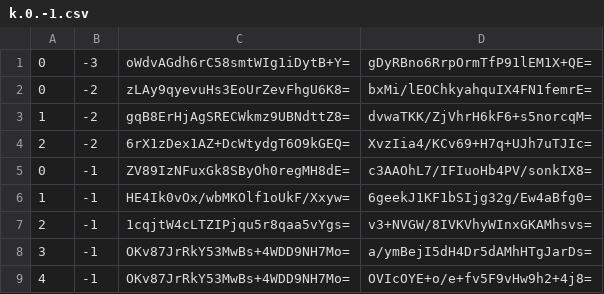
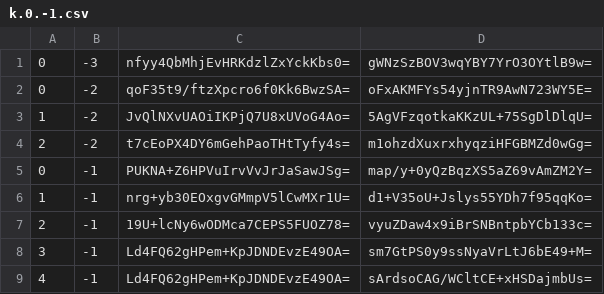
Before and after one commit to counterfitninja/chilled-nether, a CSV file: tiles/zoom.-2/metadata/k.0.-1.csv, drawn as a sheet.

```diff
--- a/tiles/zoom.-2/metadata/k.0.-1.csv
+++ b/tiles/zoom.-2/metadata/k.0.-1.csv
@@ -1,9 +1,9 @@
-0,-3,oWdvAGdh6rC58smtWIg1iDytB+Y=,gDyRBno6RrpOrmTfP91lEM1X+QE=
-0,-2,zLAy9qyevuHs3EoUrZevFhgU6K8=,bxMi/lEOChkyahquIX4FN1femrE=
-1,-2,gqB8ErHjAgSRECWkmz9UBNdttZ8=,dvwaTKK/ZjVhrH6kF6+s5norcqM=
-2,-2,6rX1zDex1AZ+DcWtydgT6O9kGEQ=,XvzIia4/KCv69+H7q+UJh7uTJIc=
-0,-1,ZV89IzNFuxGk8SByOh0regMH8dE=,c3AAOhL7/IFIuoHb4PV/sonkIX8=
-1,-1,HE4Ik0vOx/wbMKOlf1oUkF/Xxyw=,6geekJ1KF1bSIjg32g/Ew4aBfg0=
-2,-1,1cqjtW4cLTZIPjqu5r8qaa5vYgs=,v3+NVGW/8IVKVhyWInxGKAMhsvs=
-3,-1,OKv87JrRkY53MwBs+4WDD9NH7Mo=,a/ymBejI5dH4Dr5dAMhHTgJarDs=
-4,-1,OKv87JrRkY53MwBs+4WDD9NH7Mo=,OVIcOYE+o/e+fv5F9vHw9h2+4j8=
+0,-3,nfyy4QbMhjEvHRKdzlZxYckKbs0=,gWNzSzBOV3wqYBY7YrO3OYtlB9w=
+0,-2,qoF35t9/ftzXpcro6f0Kk6BwzSA=,oFxAKMFYs54yjnTR9AwN723WY5E=
+1,-2,JvQlNXvUAOiIKPjQ7U8xUVoG4Ao=,5AgVFzqotkaKKzUL+75SgDlDlqU=
+2,-2,t7cEoPX4DY6mGehPaoTHtTyfy4s=,m1ohzdXuxrxhyqziHFGBMZd0wGg=
+0,-1,PUKNA+Z6HPVuIrvVvJrJaSawJSg=,map/y+0yQzBqzXS5aZ69vAmZM2Y=
+1,-1,nrg+yb30EOxgvGMmpV5lCwMXr1U=,d1+V35oU+Jslys55YDh7f95qqKo=
+2,-1,19U+lcNy6wODMca7CEPS5FUOZ78=,vyuZDaw4x9iBrSNBntpbYCb133c=
+3,-1,Ld4FQ62gHPem+KpJDNDEvzE49OA=,sm7GtPS0y9ssNyaVrLtJ6bE49+M=
+4,-1,Ld4FQ62gHPem+KpJDNDEvzE49OA=,sArdsoCAG/WCltCE+xHSDajmbUs=
```
Also changed, not shown: tiles/zoom.-3/metadata/k.0.-1.csv, 2 other files.
